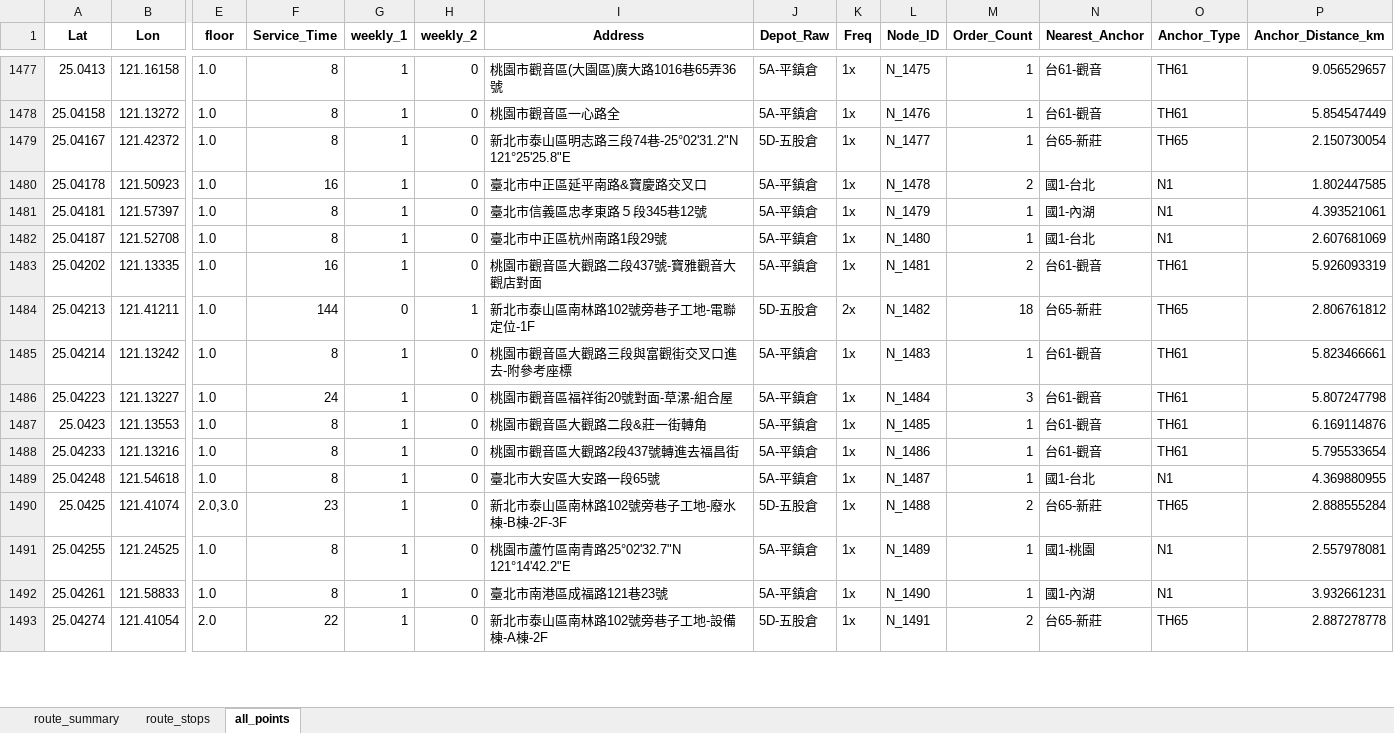
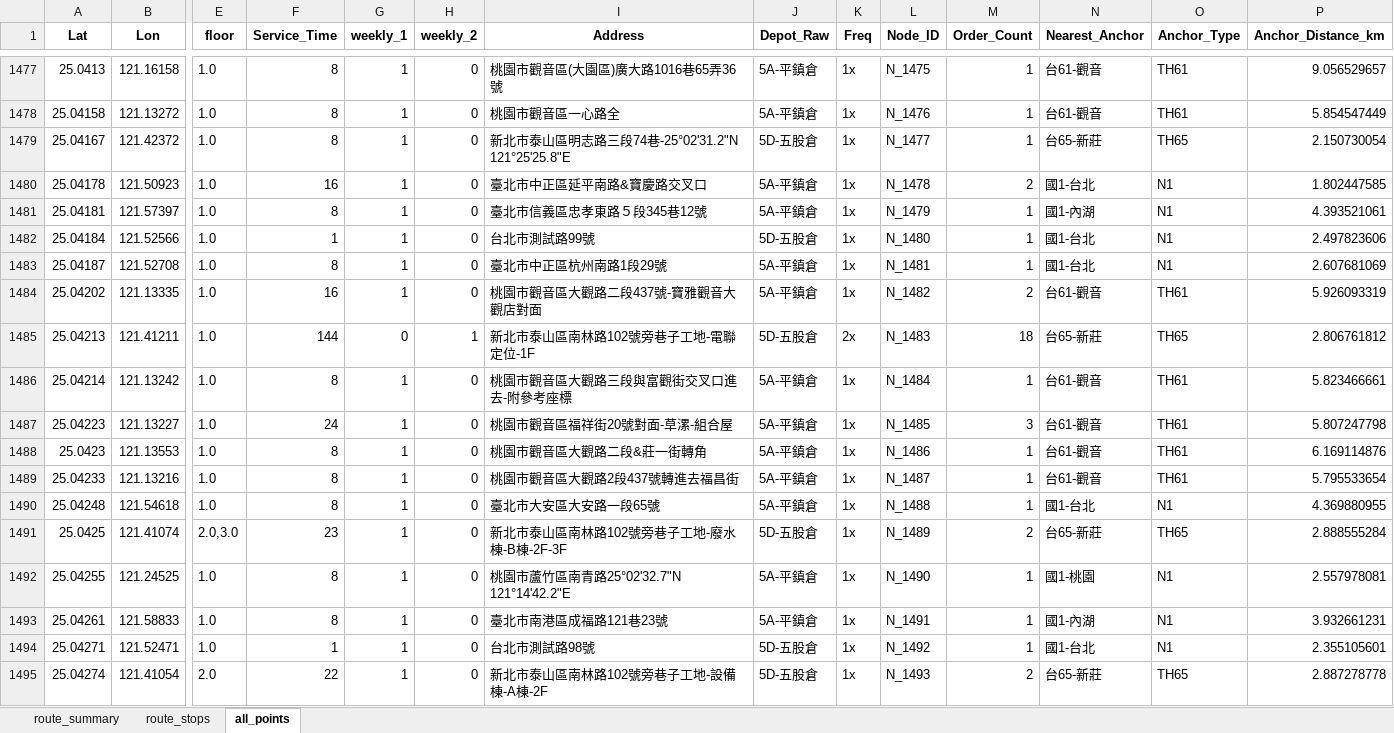
Before and after one commit to 11246018-beep/wc-route-planning, an Excel workbook: output/Dispatch_Report_Latest.xlsx, sheet all_points, drawn as a sheet; only a part is shown, gaps mark what is left out; values as stored, in another font and other column widths than the file's, no borders; addresses are those after the commit; rows hold the shown columns only; the diff covers the shown part only; the diff names each change by its address in the sheet, - before the commit and + after, or states it on an @@ line.

```diff
--- a/output/Dispatch_Report_Latest.xlsx (sheet all_points)
+++ b/output/Dispatch_Report_Latest.xlsx (sheet all_points)
+row 1482: 25.04184 | 121.52566 | 1.0 | 1 | 1 | 0 | 台北市測試路99號 | 5D-五股倉 | 1x | N_1480 | 1 | 國1-台北 | N1 | 2.497823606
-L1483 (Node_ID): N_1480
+L1483 (Node_ID): N_1481
-L1484 (Node_ID): N_1481
+L1484 (Node_ID): N_1482
-L1485 (Node_ID): N_1482
+L1485 (Node_ID): N_1483
-L1486 (Node_ID): N_1483
+L1486 (Node_ID): N_1484
-L1487 (Node_ID): N_1484
+L1487 (Node_ID): N_1485
-L1488 (Node_ID): N_1485
+L1488 (Node_ID): N_1486
-L1489 (Node_ID): N_1486
+L1489 (Node_ID): N_1487
-L1490 (Node_ID): N_1487
+L1490 (Node_ID): N_1488
-L1491 (Node_ID): N_1488
+L1491 (Node_ID): N_1489
-L1492 (Node_ID): N_1489
+L1492 (Node_ID): N_1490
-L1493 (Node_ID): N_1490
+L1493 (Node_ID): N_1491
+row 1494: 25.04271 | 121.52471 | 1.0 | 1 | 1 | 0 | 台北市測試路98號 | 5D-五股倉 | 1x | N_1492 | 1 | 國1-台北 | N1 | 2.355105601
-L1495 (Node_ID): N_1491
+L1495 (Node_ID): N_1493
```
Also changed, not shown: 5 added rows and 735 edited cells elsewhere in this sheet, sheet route_stops, sheet route_summary, output/Daily_Route_Summary_compact.xlsx, output/Daily_Route_Summary_cross.xlsx, 34 other files.
